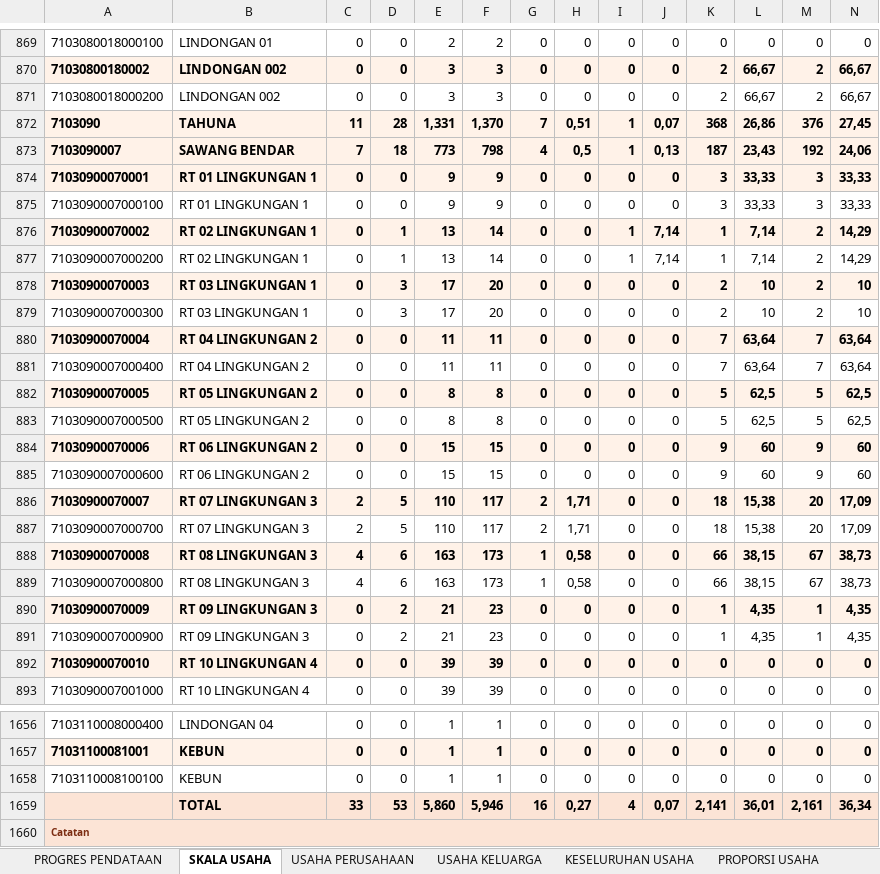
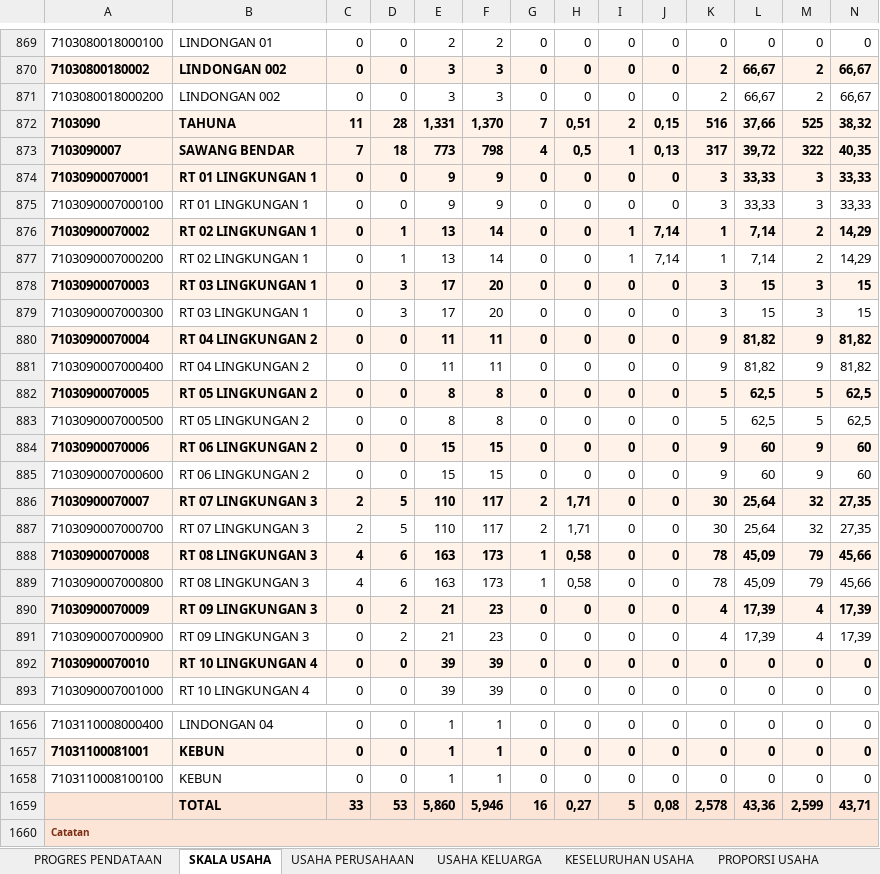
Before and after one commit to danimat15/fasih-sm-scrapper, an Excel workbook: research/fasih-dashboard-se2026/data_mikro_sls/Export_Progres_Pendataan_Sub_Satuan_Lingkungan_Setempat_Sub-SLS.xlsx, sheet SKALA USAHA, drawn as a sheet; only a part is shown, gaps mark what is left out; values as stored, in another font and other column widths than the file's, no borders; the diff covers the shown part only; the diff names each change by its address in the sheet, - before the commit and + after, or states it on an @@ line.

```diff
--- a/research/fasih-dashboard-se2026/data_mikro_sls/Export_Progres_Pendataan_Sub_Satuan_Lingkungan_Setempat_Sub-SLS.xlsx (sheet SKALA USAHA)
+++ b/research/fasih-dashboard-se2026/data_mikro_sls/Export_Progres_Pendataan_Sub_Satuan_Lingkungan_Setempat_Sub-SLS.xlsx (sheet SKALA USAHA)
-I872: 1
+I872: 2
-J872: 0,07
+J872: 0,15
-K872: 368
+K872: 516
-L872: 26,86
+L872: 37,66
-M872: 376
+M872: 525
-N872: 27,45
+N872: 38,32
-K873: 187
+K873: 317
-L873: 23,43
+L873: 39,72
-M873: 192
+M873: 322
-N873: 24,06
+N873: 40,35
-K878:K879: 2
+K878:K879: 3
-L878:L879: 10
+L878:L879: 15
-M878:M879: 2
+M878:M879: 3
-N878:N879: 10
+N878:N879: 15
-K880:K881: 7
+K880:K881: 9
-L880:L881: 63,64
+L880:L881: 81,82
-M880:M881: 7
+M880:M881: 9
-N880:N881: 63,64
+N880:N881: 81,82
-K886:K887: 18
+K886:K887: 30
-L886:L887: 15,38
+L886:L887: 25,64
-M886:M887: 20
+M886:M887: 32
-N886:N887: 17,09
+N886:N887: 27,35
-K888:K889: 66
+K888:K889: 78
-L888:L889: 38,15
+L888:L889: 45,09
-M888:M889: 67
+M888:M889: 79
-N888:N889: 38,73
+N888:N889: 45,66
-K890:K891: 1
+K890:K891: 4
-L890:L891: 4,35
+L890:L891: 17,39
-M890:M891: 1
+M890:M891: 4
-N890:N891: 4,35
+N890:N891: 17,39
-I1659: 4
+I1659: 5
-J1659: 0,07
+J1659: 0,08
-K1659: 2,141
+K1659: 2,578
-L1659: 36,01
+L1659: 43,36
-M1659: 2,161
+M1659: 2,599
-N1659: 36,34
+N1659: 43,71
```
Also changed, not shown: 1003 edited cells elsewhere in this sheet, sheet KESELURUHAN USAHA, sheet PROPORSI PERTANIAN NON PERTANIA, sheet PROPORSI USAHA, sheet USAHA KELUARGA, sheet USAHA PERUSAHAAN, sheet PROGRES PENDATAAN, 1 more sheet, research/fasih-dashboard-se2026/data_mikro_sls/Export_Progres_Pemutakhiran_Keluarga_Sub_Satuan_Lingkungan_Setempat_Sub-SLS.xlsx.
